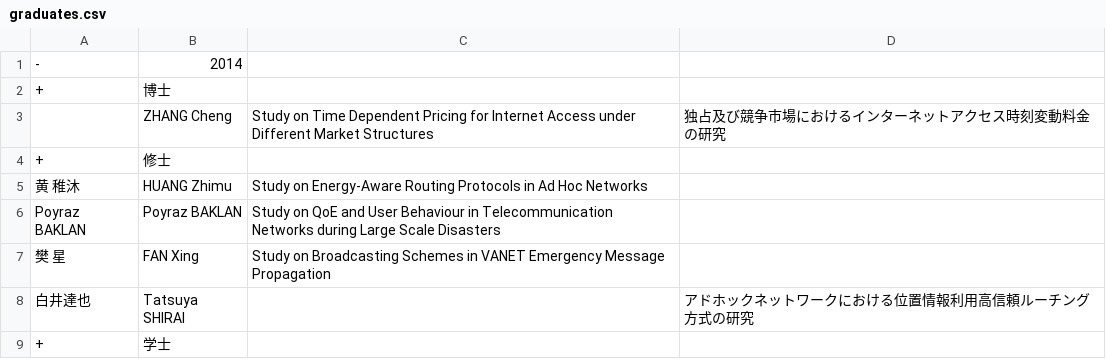
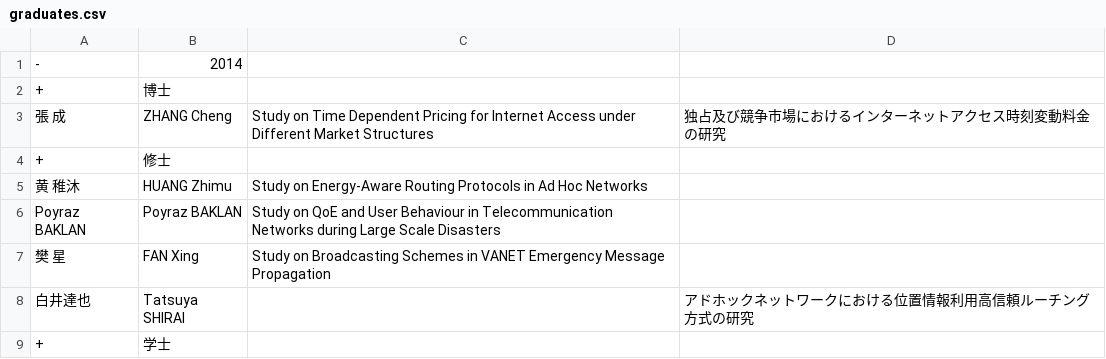
Before and after one commit to noriboijan/tanakalab, a CSV file: jpn/graduates.csv, drawn as a sheet; only a part is shown.

Commit message:
卒業生リスト修正

```diff
--- a/jpn/graduates.csv
+++ b/jpn/graduates.csv
@@ -2,3 +2,3 @@
 +,博士,,
-,ZHANG Cheng,Study on Time Dependent Pricing for Internet Access under Different Market Structures,独占及び競争市場におけるインターネットアクセス時刻変動料金の研究
+張　成,ZHANG Cheng,Study on Time Dependent Pricing for Internet Access under Different Market Structures,独占及び競争市場におけるインターネットアクセス時刻変動料金の研究
 +,修士,,
```
